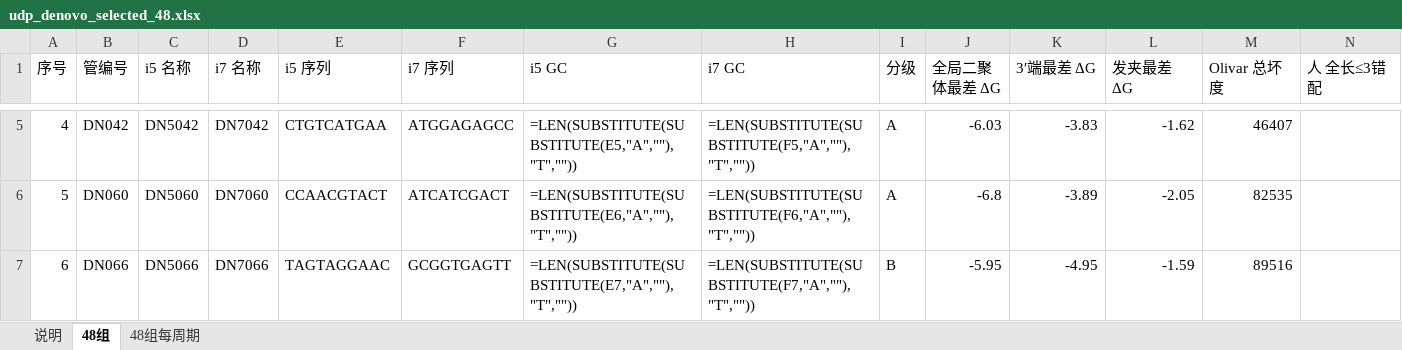
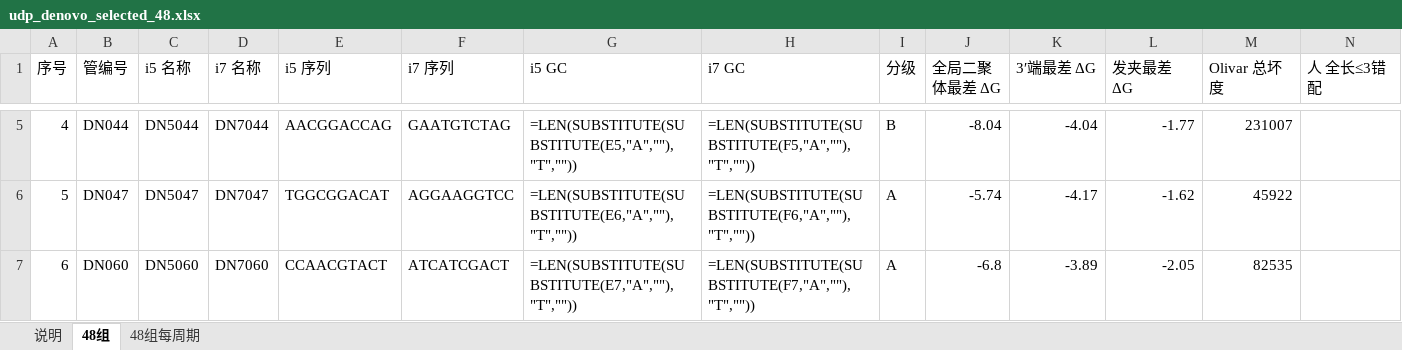
Before and after one commit to wangdang511/16S_5R, an Excel workbook: docs/primer_design/udp_denovo_selected_48.xlsx, sheet 48组, drawn as a sheet; only a part is shown, gaps mark what is left out; values as stored, in another font and other column widths than the file's, no cell formats; formulas without a stored value are shown as written; the diff covers the shown part only; the diff names each change by its address in the sheet, - before the commit and + after, or states it on an @@ line.

```diff
--- a/docs/primer_design/udp_denovo_selected_48.xlsx (sheet 48组)
+++ b/docs/primer_design/udp_denovo_selected_48.xlsx (sheet 48组)
-B5 (管编号): DN042
+B5 (管编号): DN044
-C5 (i5 名称): DN5042
+C5 (i5 名称): DN5044
-D5 (i7 名称): DN7042
+D5 (i7 名称): DN7044
-E5 (i5 序列): CTGTCATGAA
+E5 (i5 序列): AACGGACCAG
-F5 (i7 序列): ATGGAGAGCC
+F5 (i7 序列): GAATGTCTAG
-I5 (分级): A
+I5 (分级): B
-J5 (全局二聚体最差 ΔG): -6.03
+J5 (全局二聚体最差 ΔG): -8.04
-K5 (3′端最差 ΔG): -3.83
+K5 (3′端最差 ΔG): -4.04
-L5 (发夹最差 ΔG): -1.62
+L5 (发夹最差 ΔG): -1.77
-M5 (Olivar 总坏度): 46407
+M5 (Olivar 总坏度): 231007
-B6 (管编号): DN060
+B6 (管编号): DN047
-C6 (i5 名称): DN5060
+C6 (i5 名称): DN5047
-D6 (i7 名称): DN7060
+D6 (i7 名称): DN7047
-E6 (i5 序列): CCAACGTACT
+E6 (i5 序列): TGGCGGACAT
-F6 (i7 序列): ATCATCGACT
+F6 (i7 序列): AGGAAGGTCC
-J6 (全局二聚体最差 ΔG): -6.8
+J6 (全局二聚体最差 ΔG): -5.74
-K6 (3′端最差 ΔG): -3.89
+K6 (3′端最差 ΔG): -4.17
-L6 (发夹最差 ΔG): -2.05
+L6 (发夹最差 ΔG): -1.62
-M6 (Olivar 总坏度): 82535
+M6 (Olivar 总坏度): 45922
-B7 (管编号): DN066
+B7 (管编号): DN060
-C7 (i5 名称): DN5066
+C7 (i5 名称): DN5060
-D7 (i7 名称): DN7066
+D7 (i7 名称): DN7060
-E7 (i5 序列): TAGTAGGAAC
+E7 (i5 序列): CCAACGTACT
-F7 (i7 序列): GCGGTGAGTT
+F7 (i7 序列): ATCATCGACT
-I7 (分级): B
+I7 (分级): A
-J7 (全局二聚体最差 ΔG): -5.95
+J7 (全局二聚体最差 ΔG): -6.8
-K7 (3′端最差 ΔG): -4.95
+K7 (3′端最差 ΔG): -3.89
-L7 (发夹最差 ΔG): -1.59
+L7 (发夹最差 ΔG): -2.05
-M7 (Olivar 总坏度): 89516
+M7 (Olivar 总坏度): 82535
```
Also changed, not shown: 404 edited cells elsewhere in this sheet, sheet 说明, cell formats, 3 other files.
